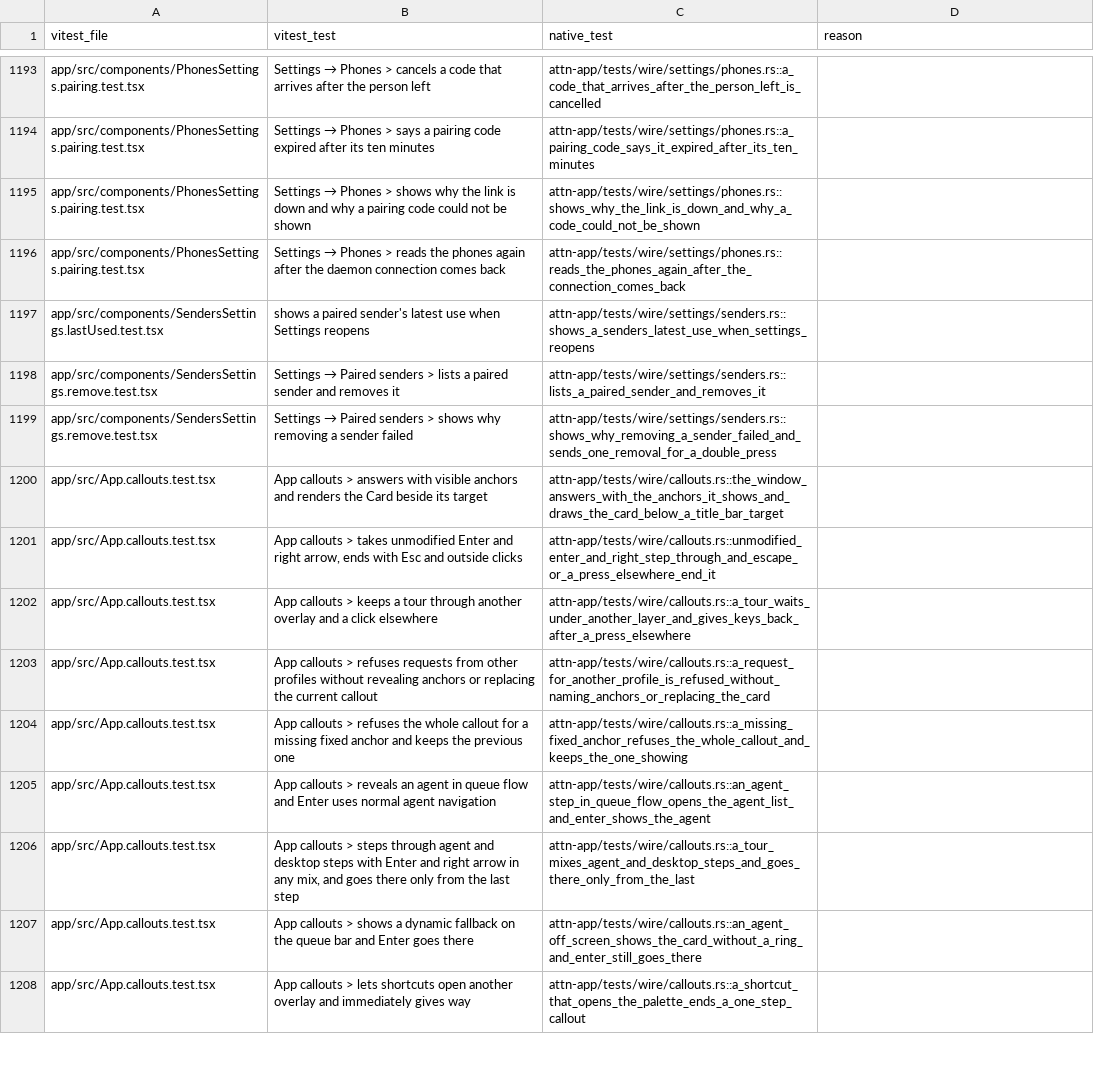
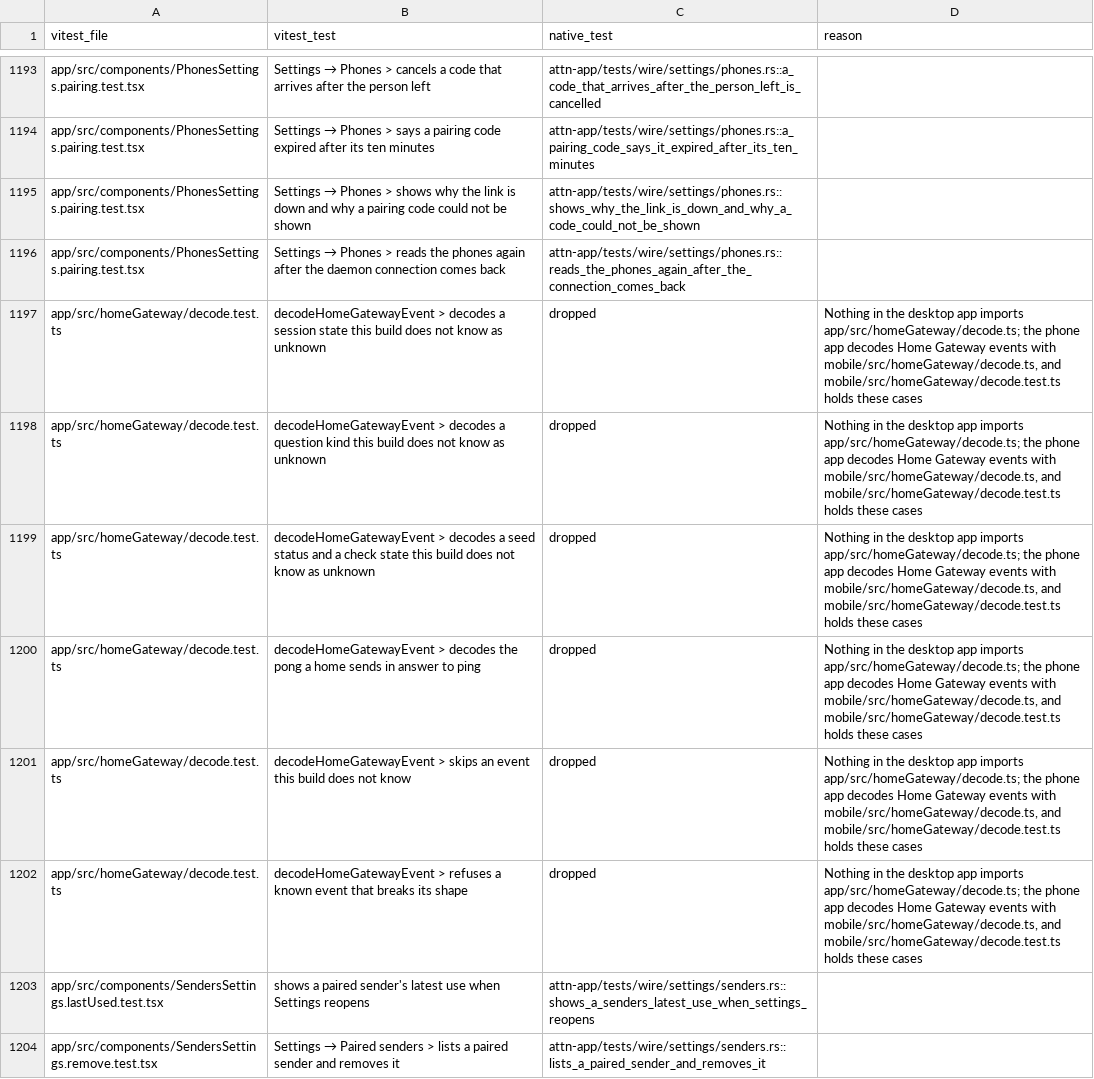
Before and after one commit to SolenesInc/attn, a TSV file: native/parity/wire.tsv, drawn as a sheet; only a part is shown, gaps mark what is left out; the shorter side is filled out with more unchanged rows.

```diff
--- a/native/parity/wire.tsv
+++ b/native/parity/wire.tsv
@@ -1196,2 +1196,8 @@ app/src/components/PhonesSettings.pairing.test.tsx	Settings → Phones > shows w
 app/src/components/PhonesSettings.pairing.test.tsx	Settings → Phones > reads the phones again after the daemon connection comes back	attn-app/tests/wire/settings/phones.rs::reads_the_phones_again_after_the_connection_comes_back	
+app/src/homeGateway/decode.test.ts	decodeHomeGatewayEvent > decodes a session state this build does not know as unknown	dropped	Nothing in the desktop app imports app/src/homeGateway/decode.ts; the phone app decodes Home Gateway events with mobile/src/homeGateway/decode.ts, and mobile/src/homeGateway/decode.test.ts holds these cases
+app/src/homeGateway/decode.test.ts	decodeHomeGatewayEvent > decodes a question kind this build does not know as unknown	dropped	Nothing in the desktop app imports app/src/homeGateway/decode.ts; the phone app decodes Home Gateway events with mobile/src/homeGateway/decode.ts, and mobile/src/homeGateway/decode.test.ts holds these cases
+app/src/homeGateway/decode.test.ts	decodeHomeGatewayEvent > decodes a seed status and a check state this build does not know as unknown	dropped	Nothing in the desktop app imports app/src/homeGateway/decode.ts; the phone app decodes Home Gateway events with mobile/src/homeGateway/decode.ts, and mobile/src/homeGateway/decode.test.ts holds these cases
+app/src/homeGateway/decode.test.ts	decodeHomeGatewayEvent > decodes the pong a home sends in answer to ping	dropped	Nothing in the desktop app imports app/src/homeGateway/decode.ts; the phone app decodes Home Gateway events with mobile/src/homeGateway/decode.ts, and mobile/src/homeGateway/decode.test.ts holds these cases
+app/src/homeGateway/decode.test.ts	decodeHomeGatewayEvent > skips an event this build does not know	dropped	Nothing in the desktop app imports app/src/homeGateway/decode.ts; the phone app decodes Home Gateway events with mobile/src/homeGateway/decode.ts, and mobile/src/homeGateway/decode.test.ts holds these cases
+app/src/homeGateway/decode.test.ts	decodeHomeGatewayEvent > refuses a known event that breaks its shape	dropped	Nothing in the desktop app imports app/src/homeGateway/decode.ts; the phone app decodes Home Gateway events with mobile/src/homeGateway/decode.ts, and mobile/src/homeGateway/decode.test.ts holds these cases
 app/src/components/SendersSettings.lastUsed.test.tsx	shows a paired sender's latest use when Settings reopens	attn-app/tests/wire/settings/senders.rs::shows_a_senders_latest_use_when_settings_reopens	
```
Also changed, not shown: 1 other file.
